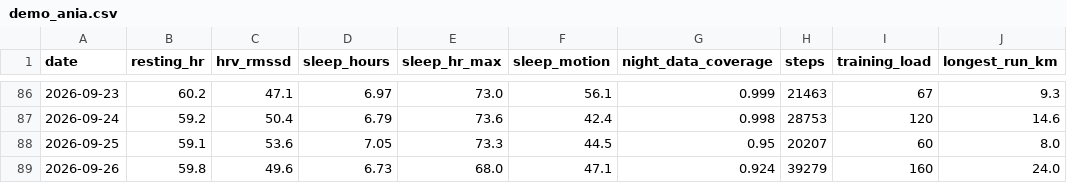
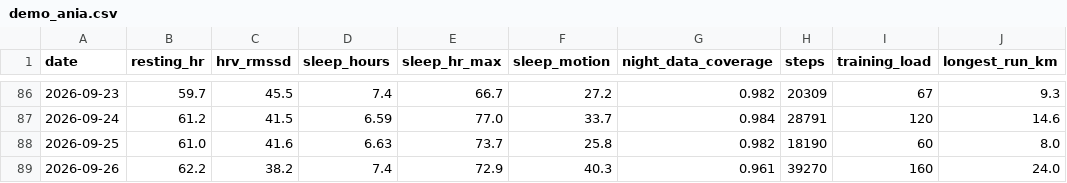
Before and after one commit to borAn77/WhyTired, a CSV file: engine/data/demo_ania.csv, drawn as a sheet; only a part is shown, gaps mark what is left out; the diff covers the shown part only; the diff names each change by its address in the sheet, - before the commit and + after, or states it on an @@ line.

Commit message:
Step 4: daily coach, two personas, stronger demo

```diff
--- a/engine/data/demo_ania.csv
+++ b/engine/data/demo_ania.csv
-B86 (resting_hr): 60.2
+B86 (resting_hr): 59.7
-C86 (hrv_rmssd): 47.1
+C86 (hrv_rmssd): 45.5
-D86 (sleep_hours): 6.97
+D86 (sleep_hours): 7.4
-E86 (sleep_hr_max): 73.0
+E86 (sleep_hr_max): 66.7
-F86 (sleep_motion): 56.1
+F86 (sleep_motion): 27.2
-G86 (night_data_coverage): 0.999
+G86 (night_data_coverage): 0.982
-H86 (steps): 21463
+H86 (steps): 20309
-B87 (resting_hr): 59.2
+B87 (resting_hr): 61.2
-C87 (hrv_rmssd): 50.4
+C87 (hrv_rmssd): 41.5
-D87 (sleep_hours): 6.79
+D87 (sleep_hours): 6.59
-E87 (sleep_hr_max): 73.6
+E87 (sleep_hr_max): 77.0
-F87 (sleep_motion): 42.4
+F87 (sleep_motion): 33.7
-G87 (night_data_coverage): 0.998
+G87 (night_data_coverage): 0.984
-H87 (steps): 28753
+H87 (steps): 28791
-B88 (resting_hr): 59.1
+B88 (resting_hr): 61.0
-C88 (hrv_rmssd): 53.6
+C88 (hrv_rmssd): 41.6
-D88 (sleep_hours): 7.05
+D88 (sleep_hours): 6.63
-E88 (sleep_hr_max): 73.3
+E88 (sleep_hr_max): 73.7
-F88 (sleep_motion): 44.5
+F88 (sleep_motion): 25.8
-G88 (night_data_coverage): 0.95
+G88 (night_data_coverage): 0.982
-H88 (steps): 20207
+H88 (steps): 18190
-B89 (resting_hr): 59.8
+B89 (resting_hr): 62.2
-C89 (hrv_rmssd): 49.6
+C89 (hrv_rmssd): 38.2
-D89 (sleep_hours): 6.73
+D89 (sleep_hours): 7.4
-E89 (sleep_hr_max): 68.0
+E89 (sleep_hr_max): 72.9
-F89 (sleep_motion): 47.1
+F89 (sleep_motion): 40.3
-G89 (night_data_coverage): 0.924
+G89 (night_data_coverage): 0.961
-H89 (steps): 39279
+H89 (steps): 39270
```
Also changed, not shown: 40 edited cells elsewhere in this file, 6 other files.
